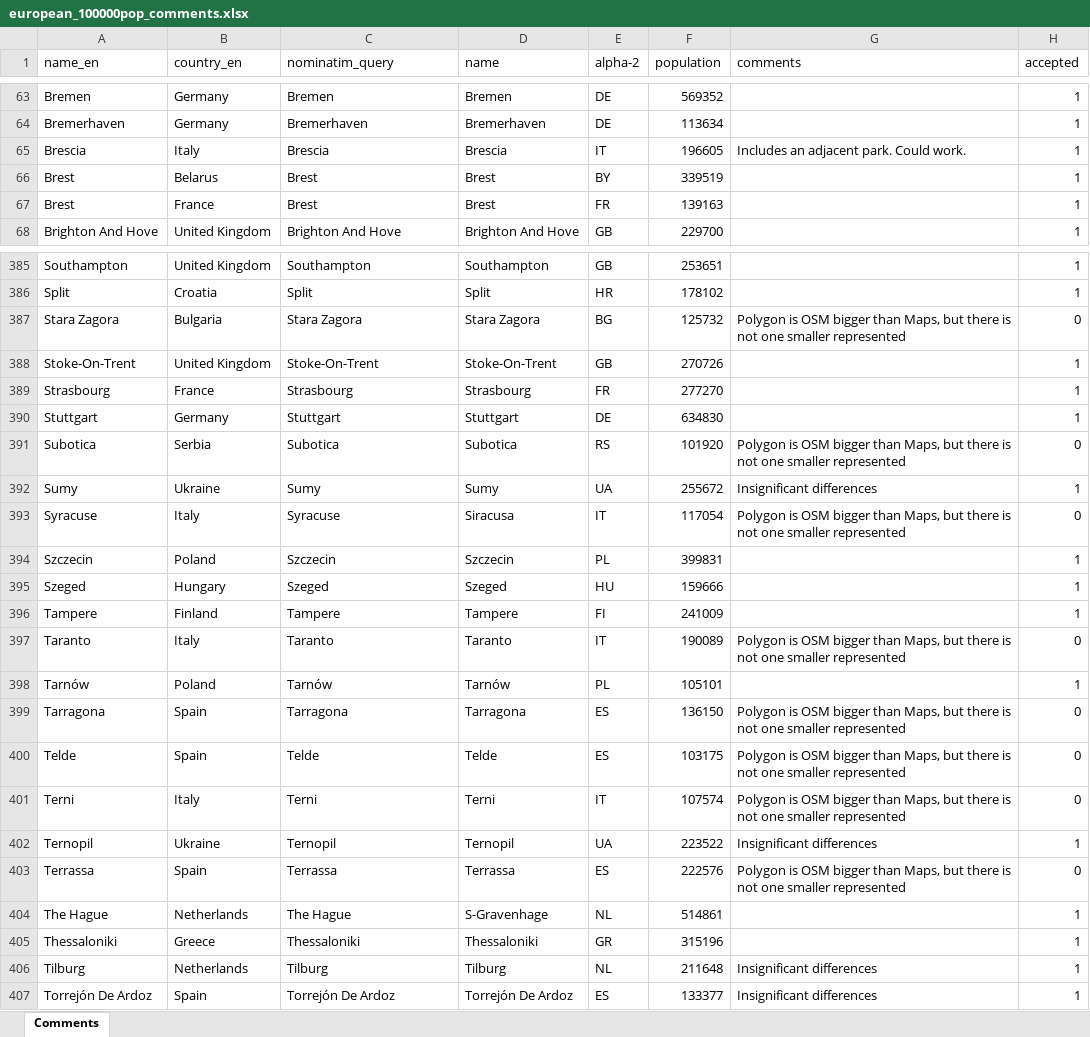
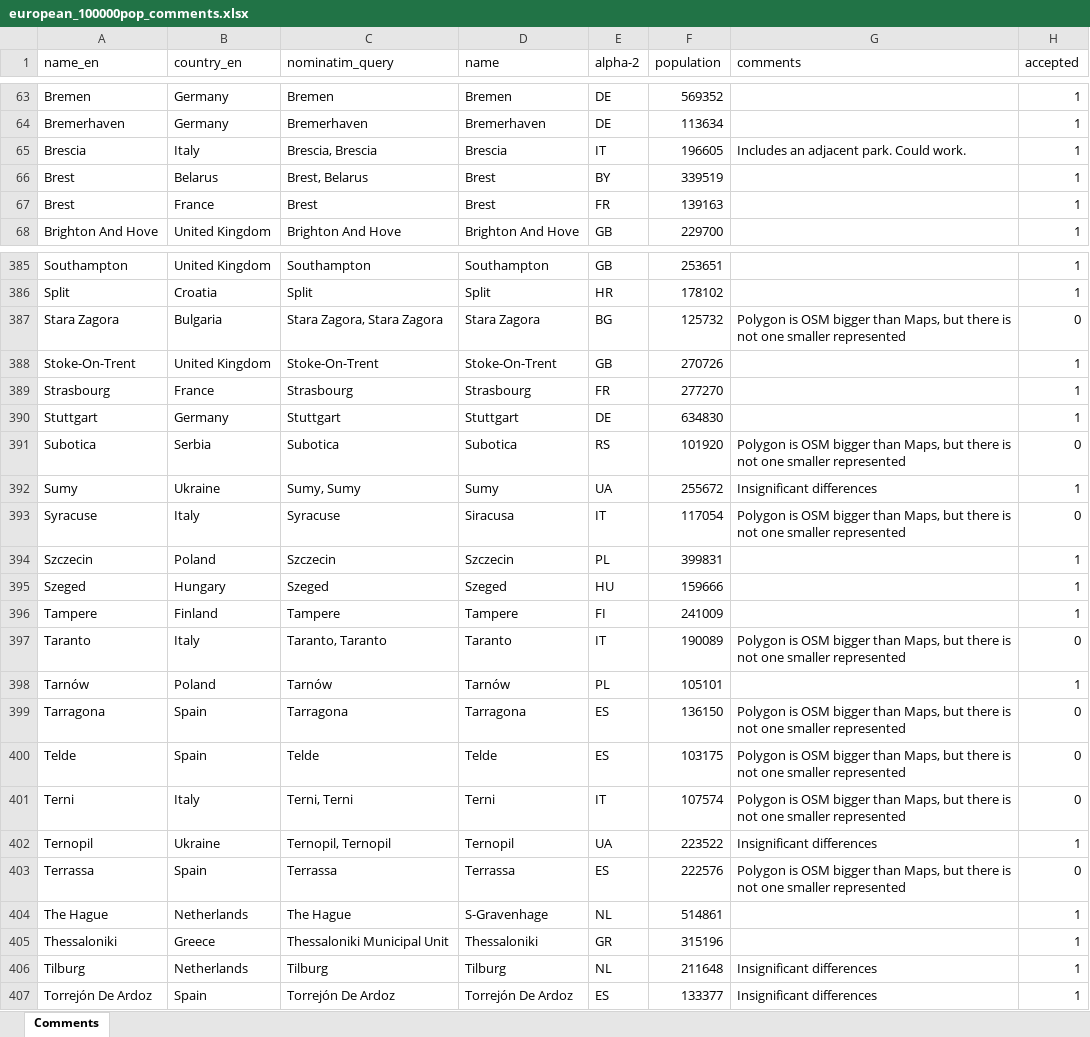
Before and after one commit to BikeNetKit/dataexport, an Excel workbook: cities/development/european_100000pop_comments.xlsx, sheet Comments, drawn as a sheet; only a part is shown, gaps mark what is left out; values as stored, in another font and other column widths than the file's, no borders; the diff covers the shown part only; the diff names each change by its address in the sheet, - before the commit and + after, or states it on an @@ line.

Commit message:
Fix european_100000pop_comments.xlsx

```diff
--- a/cities/development/european_100000pop_comments.xlsx (sheet Comments)
+++ b/cities/development/european_100000pop_comments.xlsx (sheet Comments)
-C65 (nominatim_query): Brescia
+C65 (nominatim_query): Brescia, Brescia
-C66 (nominatim_query): Brest
+C66 (nominatim_query): Brest, Belarus
-C387 (nominatim_query): Stara Zagora
+C387 (nominatim_query): Stara Zagora, Stara Zagora
-C392 (nominatim_query): Sumy
+C392 (nominatim_query): Sumy, Sumy
-C397 (nominatim_query): Taranto
+C397 (nominatim_query): Taranto, Taranto
-C401 (nominatim_query): Terni
+C401 (nominatim_query): Terni, Terni
-C402 (nominatim_query): Ternopil
+C402 (nominatim_query): Ternopil, Ternopil
-C405 (nominatim_query): Thessaloniki
+C405 (nominatim_query): Thessaloniki Municipal Unit
```
Also changed, not shown: 72 edited cells elsewhere in this sheet.
